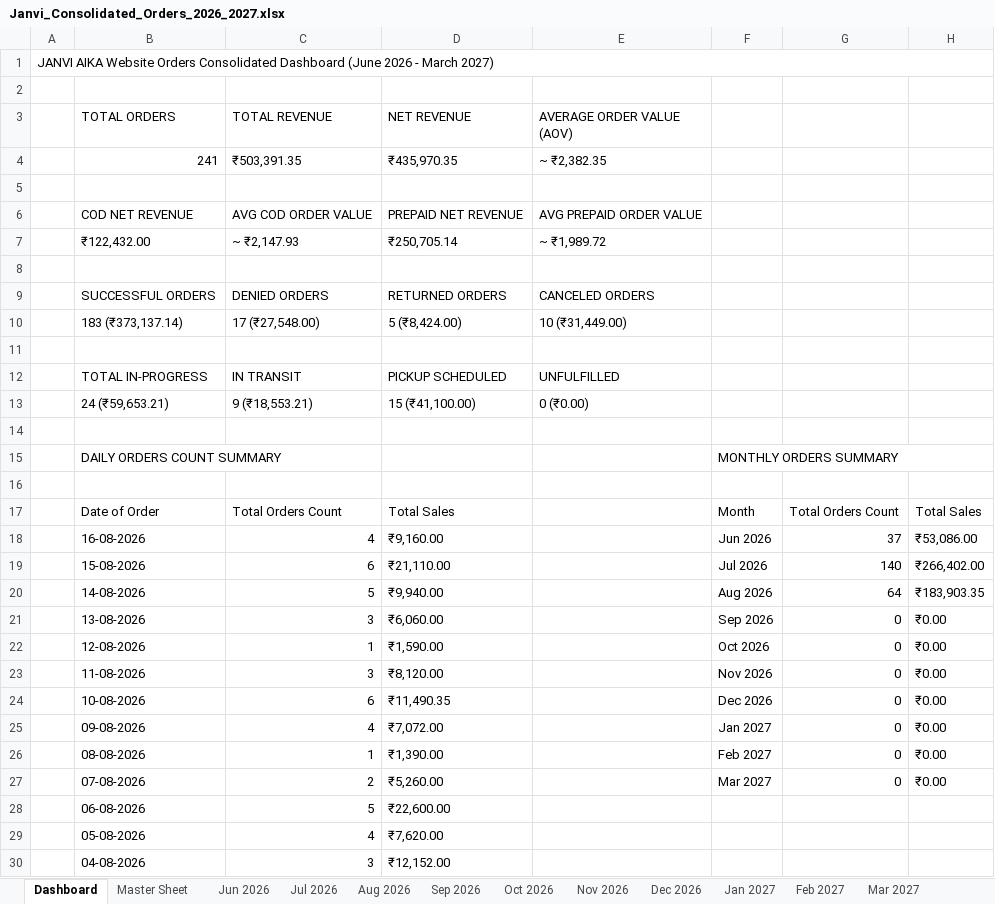
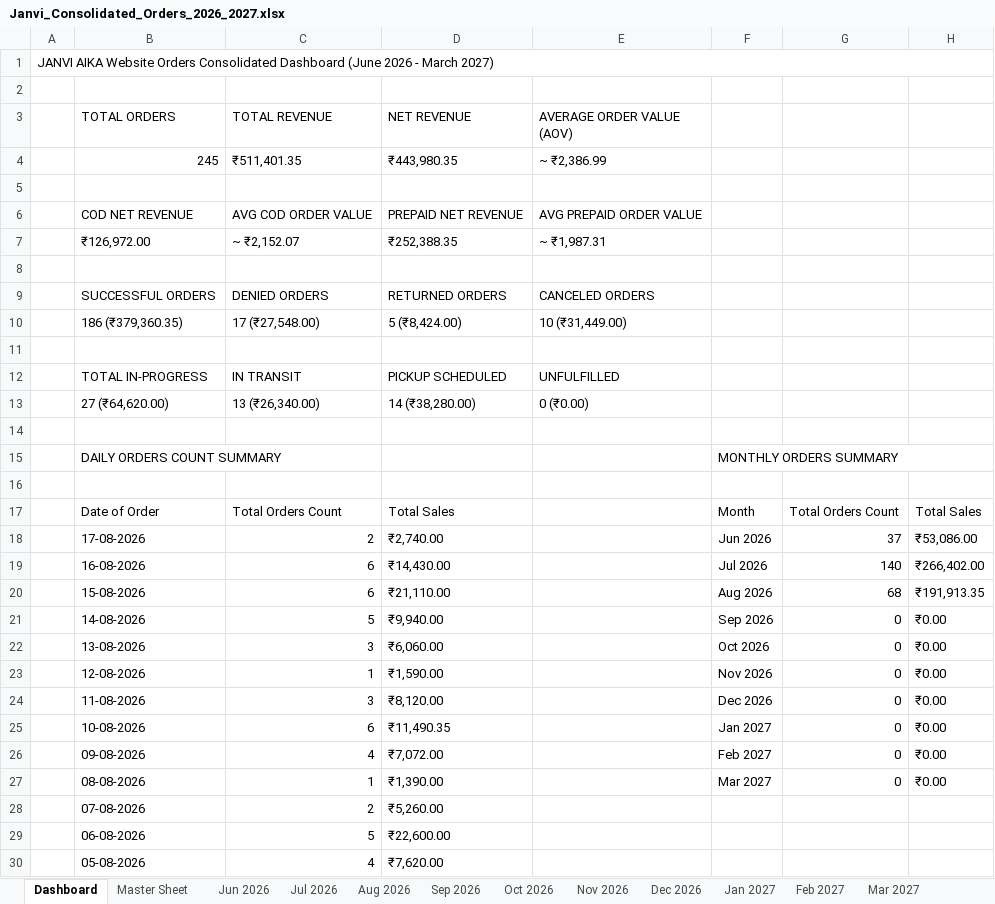
Before and after one commit to nrm-web/JANVI-AIKA-Website-Orders, an Excel workbook: Janvi_Consolidated_Orders_2026_2027.xlsx, sheet Dashboard, drawn as a sheet; only a part is shown; the shorter side is filled out with more unchanged rows; values as stored, in another font and other column widths than the file's, no cell formats; removed rows and columns are numbered as before the commit, all else as after; the diff names each change by its address in the sheet, - before the commit and + after, or states it on an @@ line.

Commit message:
Auto-update consolidated order data and 4see Magic Dashboard Master file

```diff
--- a/Janvi_Consolidated_Orders_2026_2027.xlsx (sheet Dashboard)
+++ b/Janvi_Consolidated_Orders_2026_2027.xlsx (sheet Dashboard)
-row 4:  | 241 | ₹503,391.35 | ₹435,970.35 | ~ ₹2,382.35
+row 4:  | 245 | ₹511,401.35 | ₹443,980.35 | ~ ₹2,386.99
-row 7:  | ₹122,432.00 | ~ ₹2,147.93 | ₹250,705.14 | ~ ₹1,989.72
+row 7:  | ₹126,972.00 | ~ ₹2,152.07 | ₹252,388.35 | ~ ₹1,987.31
-B10 (TOTAL ORDERS): 183 (₹373,137.14)
+B10 (TOTAL ORDERS): 186 (₹379,360.35)
-row 13:  | 24 (₹59,653.21) | 9 (₹18,553.21) | 15 (₹41,100.00) | 0 (₹0.00)
+row 13:  | 27 (₹64,620.00) | 13 (₹26,340.00) | 14 (₹38,280.00) | 0 (₹0.00)
+row 18:  | 17-08-2026 | 2 | ₹2,740.00 |  | Jun 2026 | 37 | ₹53,086.00
-C19 (TOTAL REVENUE): 4
+C19 (TOTAL REVENUE): 6
-D19 (NET REVENUE): ₹9,160.00
+D19 (NET REVENUE): ₹14,430.00
-F19: Jun 2026
+F19: Jul 2026
-G19: 37
+G19: 140
-H19: ₹53,086.00
+H19: ₹266,402.00
-F20: Jul 2026
+F20: Aug 2026
-G20: 140
+G20: 68
-H20: ₹266,402.00
+H20: ₹191,913.35
-F21: Aug 2026
+F21: Sep 2026
-G21: 64
+G21: 0
-H21: ₹183,903.35
+H21: ₹0.00
-F22: Sep 2026
+F22: Oct 2026
-F23: Oct 2026
+F23: Nov 2026
-F24: Nov 2026
+F24: Dec 2026
-F25: Dec 2026
+F25: Jan 2027
-F26: Jan 2027
+F26: Feb 2027
-F27: Feb 2027
+F27: Mar 2027
-F28: Mar 2027
+F28: (empty)
-G28: 0
+G28: (empty)
-H28: ₹0.00
+H28: (empty)
```
Also changed, not shown: sheet Master Sheet, sheet Aug 2026, sheet Jul 2026, cell formats, Janvi_4see_Magic_Dashboard_Master.xlsx, 1 other file.
